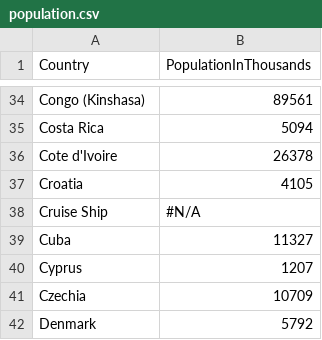
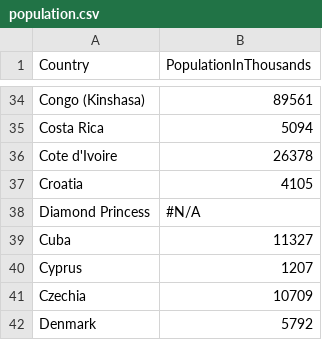
Before and after one commit to mlnoga/covid19-analysis, a CSV file: population.csv, drawn as a sheet; only a part is shown, gaps mark what is left out.

Commit message:
March 25th data update, added error bars to projection overview, tighter error bars with a priori to detailed charts

```diff
--- a/population.csv
+++ b/population.csv
@@ -37,3 +37,3 @@ Cote d'Ivoire,26378
 Croatia,4105
-Cruise Ship,#N/A
+Diamond Princess,#N/A
 Cuba,11327
```
Also changed, not shown: 3 other files.
